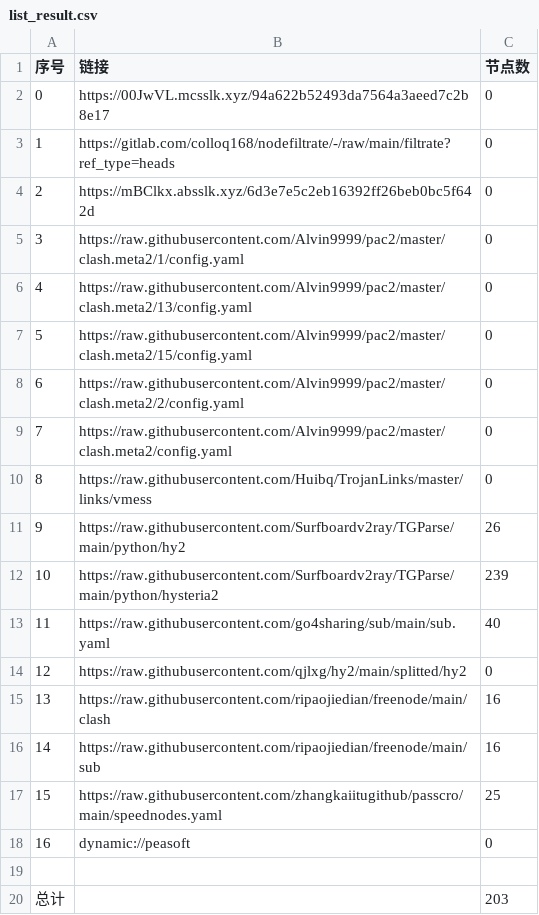
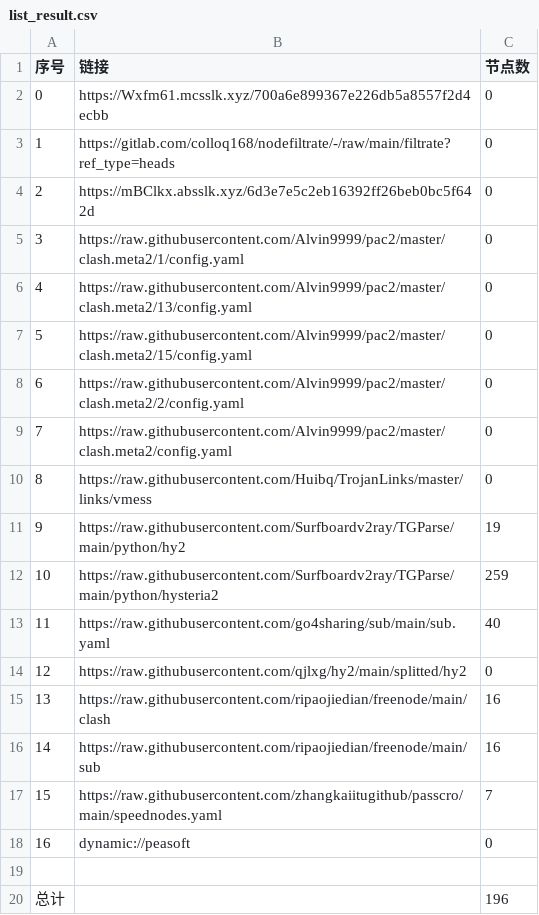
Before and after one commit to weg2025/AutoSearchPublicNodes, a CSV file: list_result.csv, drawn as a sheet.

```diff
--- a/list_result.csv
+++ b/list_result.csv
@@ -1,3 +1,3 @@
 序号,链接,节点数
-0,https://00JwVL.mcsslk.xyz/94a622b52493da7564a3aeed7c2b8e17,0
+0,https://Wxfm61.mcsslk.xyz/700a6e899367e226db5a8557f2d4ecbb,0
 1,https://gitlab.com/colloq168/nodefiltrate/-/raw/main/filtrate?ref_type=heads,0
@@ -10,4 +10,4 @@
 8,https://raw.githubusercontent.com/Huibq/TrojanLinks/master/links/vmess,0
-9,https://raw.githubusercontent.com/Surfboardv2ray/TGParse/main/python/hy2,26
-10,https://raw.githubusercontent.com/Surfboardv2ray/TGParse/main/python/hysteria2,239
+9,https://raw.githubusercontent.com/Surfboardv2ray/TGParse/main/python/hy2,19
+10,https://raw.githubusercontent.com/Surfboardv2ray/TGParse/main/python/hysteria2,259
 11,https://raw.githubusercontent.com/go4sharing/sub/main/sub.yaml,40
@@ -16,5 +16,5 @@
 14,https://raw.githubusercontent.com/ripaojiedian/freenode/main/sub,16
-15,https://raw.githubusercontent.com/zhangkaiitugithub/passcro/main/speednodes.yaml,25
+15,https://raw.githubusercontent.com/zhangkaiitugithub/passcro/main/speednodes.yaml,7
 16,dynamic://peasoft,0
 
-总计,,203
+总计,,196
```
Also changed, not shown: 19 other files.
